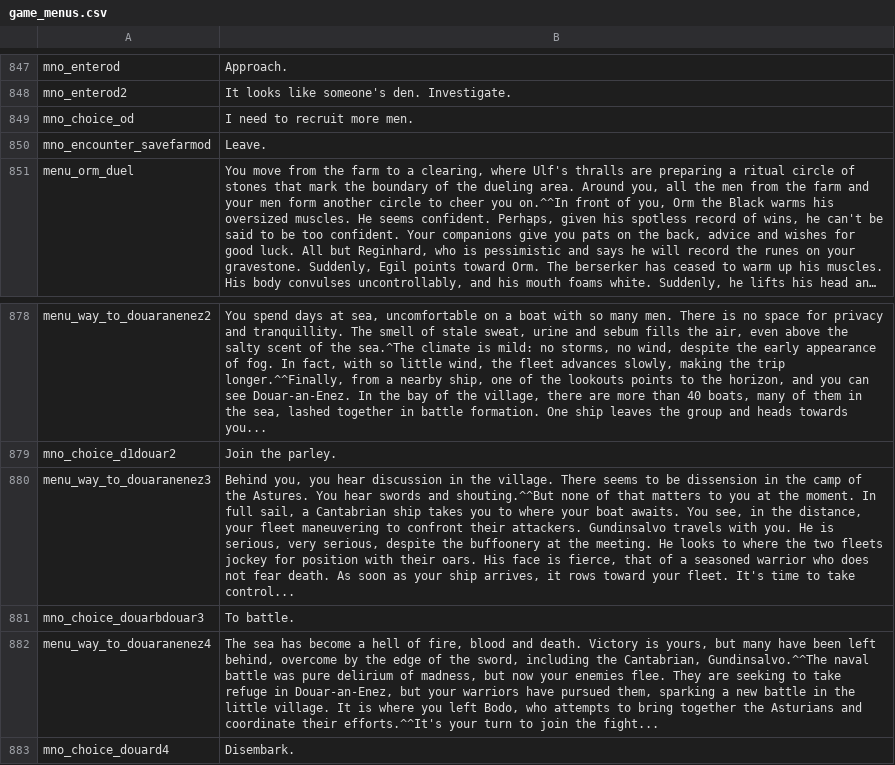
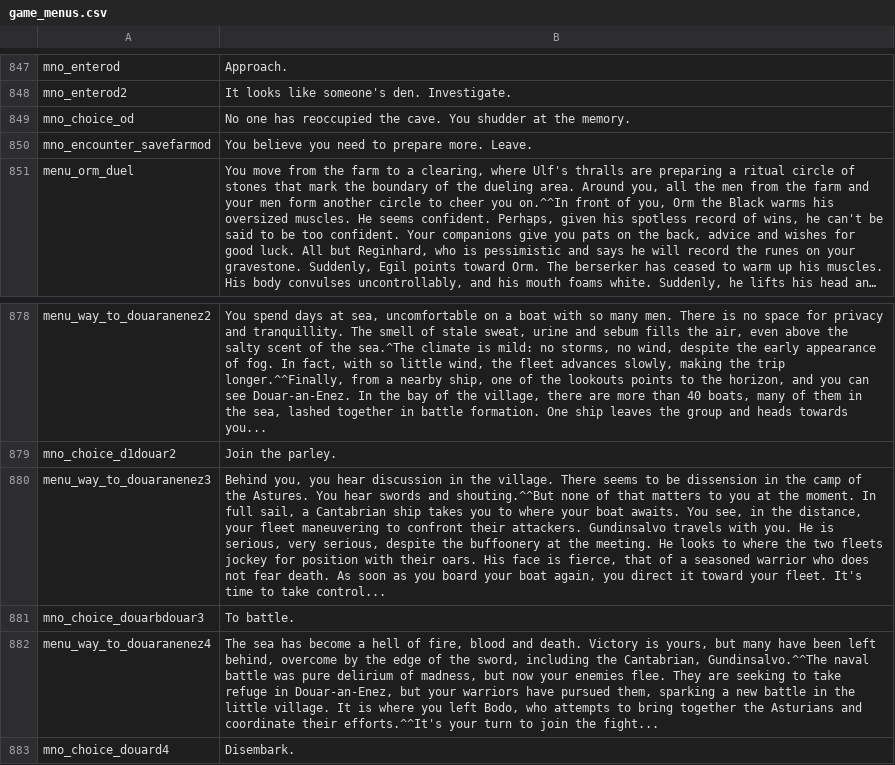
Before and after one commit to 21garam/MB_VikingConquest_R_en, a CSV file: game_menus.csv, drawn as a sheet; only a part is shown, gaps mark what is left out; long unchanged cells end in …; the diff names each change by its address in the sheet, - before the commit and + after, or states it on an @@ line.

```diff
--- a/game_menus.csv
+++ b/game_menus.csv
-B849: I need to recruit more men.
+B849: No one has reoccupied the cave. You shudder at the memory.
-B850: Leave.
+B850: You believe you need to prepare more. Leave.
-B880: …soon as your ship arrives, it rows toward your…
+B880: …soon as you board your boat again, you direct it toward your…
```
Also changed, not shown: dialogs.csv, item_kinds.csv, 4 other files.
